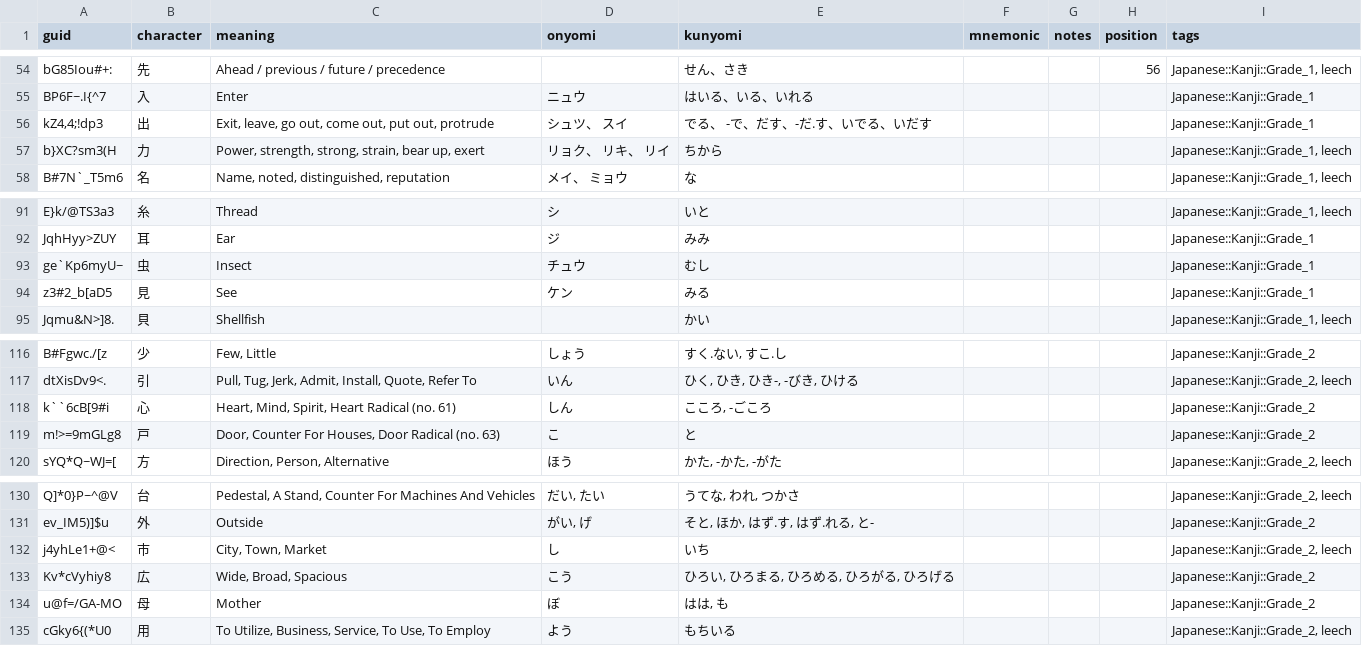
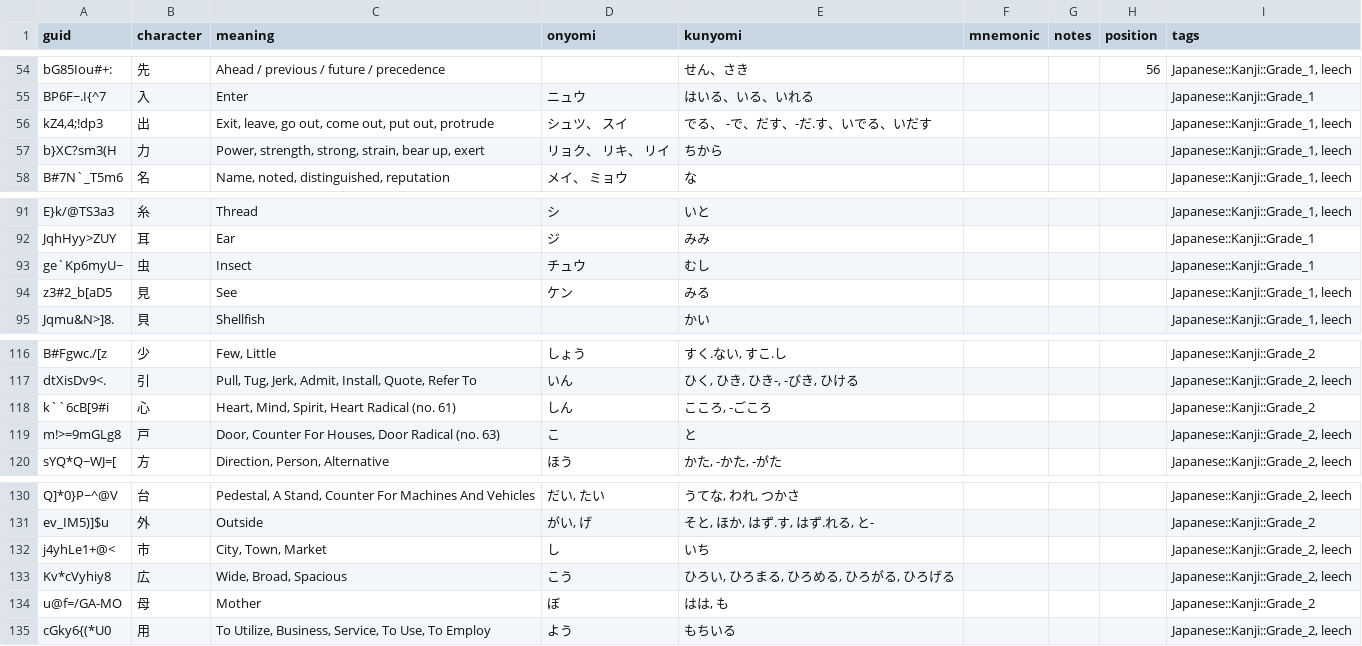
Before and after one commit to justin/anki-templates, a CSV file: src/data/Japanese - Kanji.csv, drawn as a sheet; only a part is shown, gaps mark what is left out.

```diff
--- a/src/data/Japanese - Kanji.csv
+++ b/src/data/Japanese - Kanji.csv
@@ -55,3 +55,3 @@ bG85Iou#+:,先,Ahead / previous / future / precedence,,せん、さき,,,56,"Jap
 BP6F~.I{^7,入,Enter,ニュウ,はいる、いる、いれる,,,,Japanese::Kanji::Grade_1
-"kZ4,4;!dp3",出,"Exit, leave, go out, come out, put out, protrude",シュツ、 スイ,でる、 -で、だす、-だ.す、いでる、いだす,,,,Japanese::Kanji::Grade_1
+"kZ4,4;!dp3",出,"Exit, leave, go out, come out, put out, protrude",シュツ、 スイ,でる、 -で、だす、-だ.す、いでる、いだす,,,,"Japanese::Kanji::Grade_1, leech"
 b}XC?sm3(H,力,"Power, strength, strong, strain, bear up, exert",リョク、 リキ、 リイ,ちから,,,,"Japanese::Kanji::Grade_1, leech"
@@ -96,3 +96,3 @@ JqhHyy>ZUY,耳,Ear,ジ,みみ,,,,Japanese::Kanji::Grade_1
 ge`Kp6myU~,虫,Insect,チュウ,むし,,,,Japanese::Kanji::Grade_1
-z3#2_b[aD5,見,See,ケン,みる,,,,Japanese::Kanji::Grade_1
+z3#2_b[aD5,見,See,ケン,みる,,,,"Japanese::Kanji::Grade_1, leech"
 Jqmu&N>]8.,貝,Shellfish,,かい,,,,"Japanese::Kanji::Grade_1, leech"
@@ -121,3 +121,3 @@ dtXisDv9<.,引,"Pull, Tug, Jerk, Admit, Install, Quote, Refer To",いん,"ひく
 k``6cB[9#i,心,"Heart, Mind, Spirit, Heart Radical (no. 61)",しん,"こころ, -ごころ",,,,Japanese::Kanji::Grade_2
-m!>=9mGLg8,戸,"Door, Counter For Houses, Door Radical (no. 63)",こ,と,,,,Japanese::Kanji::Grade_2
+m!>=9mGLg8,戸,"Door, Counter For Houses, Door Radical (no. 63)",こ,と,,,,"Japanese::Kanji::Grade_2, leech"
 sYQ*Q~WJ=[,方,"Direction, Person, Alternative",ほう,"かた, -かた, -がた",,,,"Japanese::Kanji::Grade_2, leech"
@@ -135,3 +135,3 @@ ev_IM5)]$u,外,Outside,"がい, げ","そと, ほか, はず.す, はず.れる,
 j4yhLe1+@<,市,"City, Town, Market",し,いち,,,,"Japanese::Kanji::Grade_2, leech"
-Kv*cVyhiy8,広,"Wide, Broad, Spacious",こう,"ひろい, ひろまる, ひろめる, ひろがる, ひろげる",,,,Japanese::Kanji::Grade_2
+Kv*cVyhiy8,広,"Wide, Broad, Spacious",こう,"ひろい, ひろまる, ひろめる, ひろがる, ひろげる",,,,"Japanese::Kanji::Grade_2, leech"
 u@f=/GA-MO,母,Mother,ぼ,"はは, も",,,,Japanese::Kanji::Grade_2
```
Also changed, not shown: src/data/Verb Conjugations.csv, src/data/Vocabulary.csv, 1 other file.
